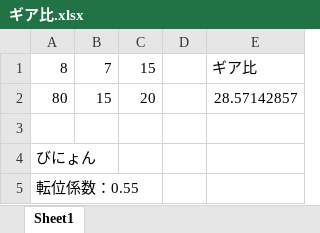
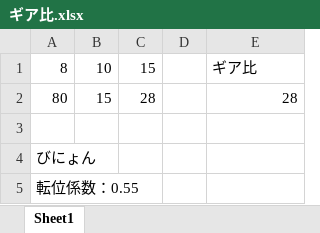
Before and after one commit to Maskil/kawasaki_RhinoAlloy, an Excel workbook: ギア比.xlsx, sheet Sheet1, drawn as a sheet; values as stored, in another font and other column widths than the file's, no borders; the diff names each change by its address in the sheet, - before the commit and + after, or states it on an @@ line.

```diff
--- a/ギア比.xlsx (sheet Sheet1)
+++ b/ギア比.xlsx (sheet Sheet1)
-B1: 7
+B1: 10
-C2: 20
+C2: 28
-E2: 28.57142857
+E2: 28
```
Also changed, not shown: formulas that keep their value, 転位計算シート.xlsx, 2 other files.
